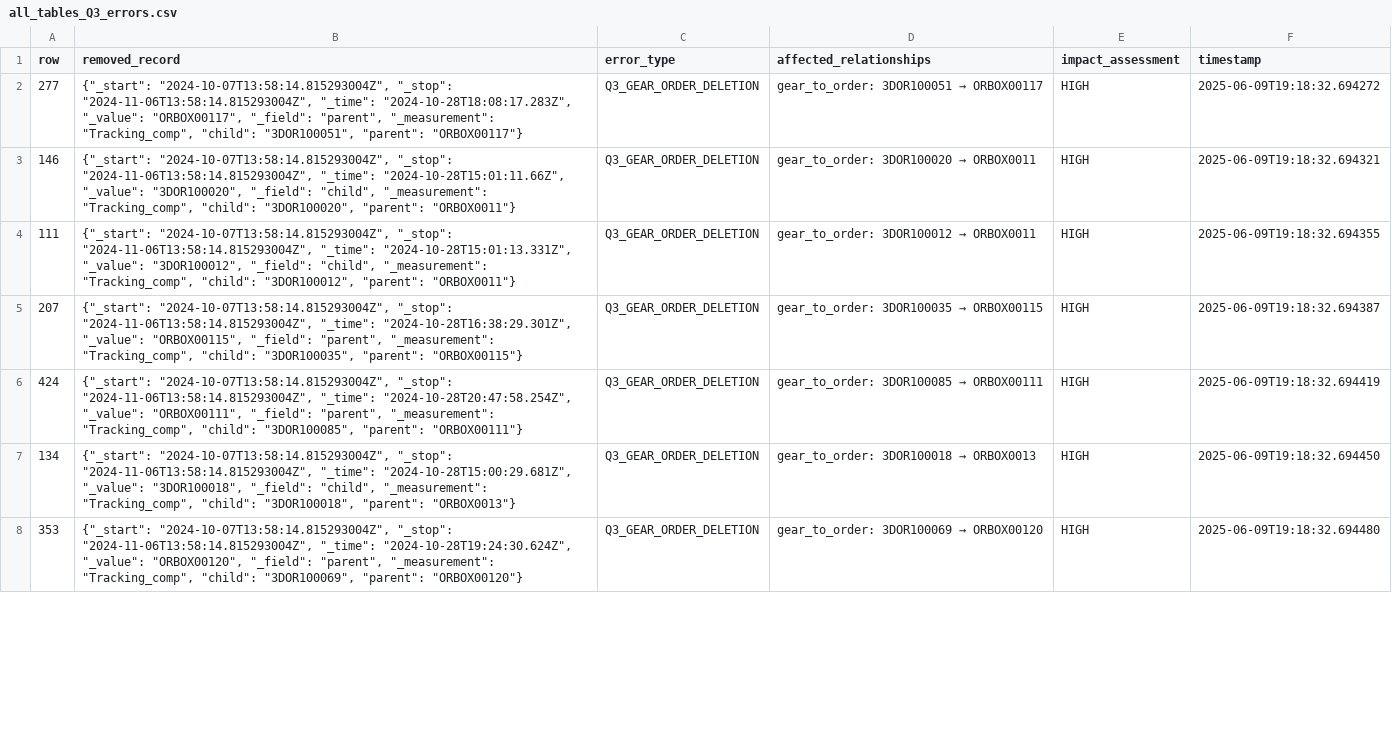
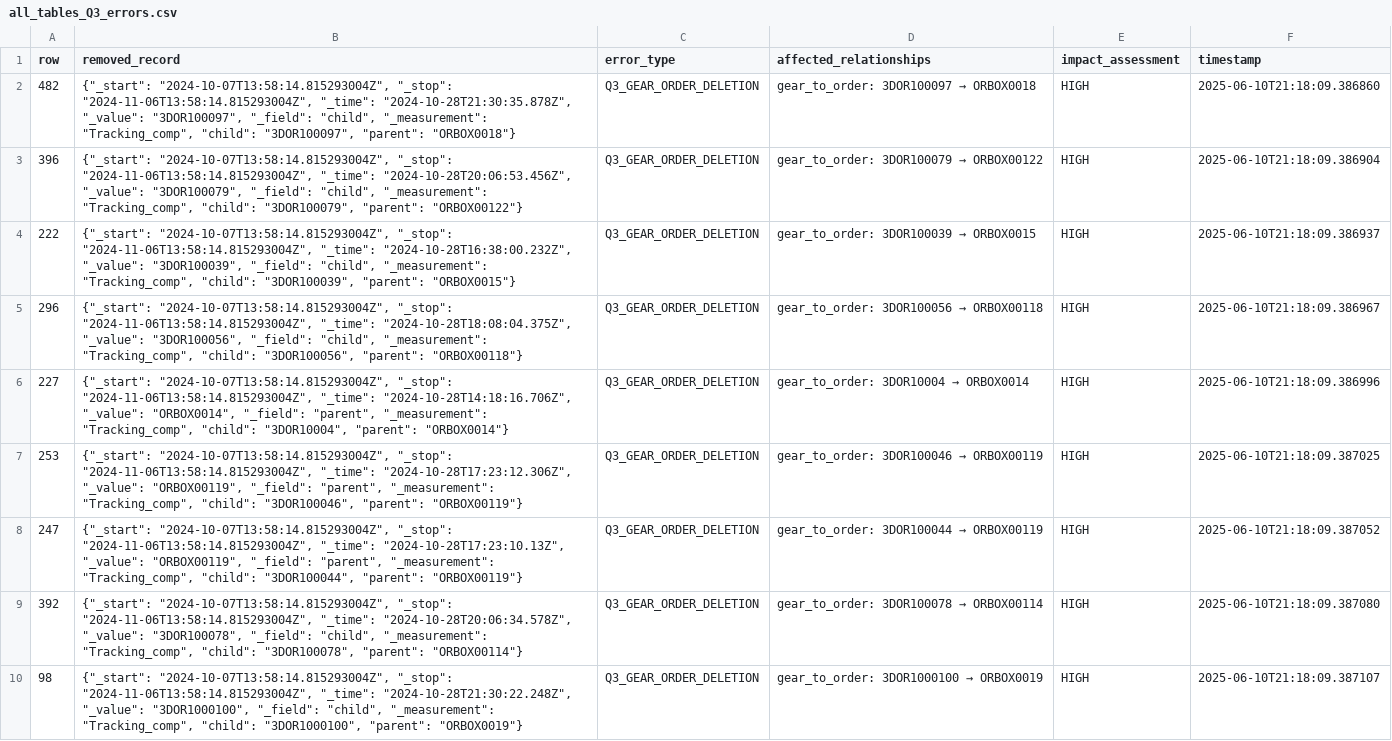
Before and after one commit to ngocbachnguyen9/manufacturing_data_assistant, a CSV file: data/experimental_datasets/Q3_dataset/all_tables_Q3_errors.csv, drawn as a sheet; only a part is shown; addresses are those after the commit; the diff covers the shown part only; the diff names each change by its address in the sheet, - before the commit and + after, or states it on an @@ line.

```diff
--- a/data/experimental_datasets/Q3_dataset/all_tables_Q3_errors.csv
+++ b/data/experimental_datasets/Q3_dataset/all_tables_Q3_errors.csv
-A2 (row): 277
+A2 (row): 482
-B2 (removed_record): …"2024-11-06T13:58:14.815293004Z", "_time": "2024-10-28T18:08:17.283Z", "_value": "ORBOX00117", "_field": "parent", "_measurement": "Tracking_comp", "child": "3DOR100051", "parent": "ORBOX00117"}
+B2 (removed_record): …"2024-11-06T13:58:14.815293004Z", "_time": "2024-10-28T21:30:35.878Z", "_value": "3DOR100097", "_field": "child", "_measurement": "Tracking_comp", "child": "3DOR100097", "parent": "ORBOX0018"}
@@ D2 (affected_relationships): gear_to_order: 3DOR100051 → ORBOX00117 → gear_to_order: 3DOR100097 → ORBOX0018 @@
-F2 (timestamp): 2025-06-09T19:18:32.694272
+F2 (timestamp): 2025-06-10T21:18:09.386860
-A3 (row): 146
+A3 (row): 396
-B3 (removed_record): …"2024-11-06T13:58:14.815293004Z", "_time": "2024-10-28T15:01:11.66Z", "_value": "3DOR100020", "_field": "child", "_measurement": "Tracking_comp", "child": "3DOR100020", "parent": "ORBOX0011"}
+B3 (removed_record): …"2024-11-06T13:58:14.815293004Z", "_time": "2024-10-28T20:06:53.456Z", "_value": "3DOR100079", "_field": "child", "_measurement": "Tracking_comp", "child": "3DOR100079", "parent": "ORBOX00122"}
@@ D3 (affected_relationships): gear_to_order: 3DOR100020 → ORBOX0011 → gear_to_order: 3DOR100079 → ORBOX00122 @@
-F3 (timestamp): 2025-06-09T19:18:32.694321
+F3 (timestamp): 2025-06-10T21:18:09.386904
-A4 (row): 111
+A4 (row): 222
-B4 (removed_record): …"2024-11-06T13:58:14.815293004Z", "_time": "2024-10-28T15:01:13.331Z", "_value": "3DOR100012", "_field": "child", "_measurement": "Tracking_comp", "child": "3DOR100012", "parent": "ORBOX0011"}
+B4 (removed_record): …"2024-11-06T13:58:14.815293004Z", "_time": "2024-10-28T16:38:00.232Z", "_value": "3DOR100039", "_field": "child", "_measurement": "Tracking_comp", "child": "3DOR100039", "parent": "ORBOX0015"}
@@ D4 (affected_relationships): gear_to_order: 3DOR100012 → ORBOX0011 → gear_to_order: 3DOR100039 → ORBOX0015 @@
-F4 (timestamp): 2025-06-09T19:18:32.694355
+F4 (timestamp): 2025-06-10T21:18:09.386937
-A5 (row): 207
+A5 (row): 296
-B5 (removed_record): …"2024-11-06T13:58:14.815293004Z", "_time": "2024-10-28T16:38:29.301Z", "_value": "ORBOX00115", "_field": "parent", "_measurement": "Tracking_comp", "child": "3DOR100035", "parent": "ORBOX00115"}
+B5 (removed_record): …"2024-11-06T13:58:14.815293004Z", "_time": "2024-10-28T18:08:04.375Z", "_value": "3DOR100056", "_field": "child", "_measurement": "Tracking_comp", "child": "3DOR100056", "parent": "ORBOX00118"}
@@ D5 (affected_relationships): gear_to_order: 3DOR100035 → ORBOX00115 → gear_to_order: 3DOR100056 → ORBOX00118 @@
-F5 (timestamp): 2025-06-09T19:18:32.694387
+F5 (timestamp): 2025-06-10T21:18:09.386967
-A6 (row): 424
+A6 (row): 227
-B6 (removed_record): …"2024-11-06T13:58:14.815293004Z", "_time": "2024-10-28T20:47:58.254Z", "_value": "ORBOX00111", "_field": "parent", "_measurement": "Tracking_comp", "child": "3DOR100085", "parent": "ORBOX00111"}
+B6 (removed_record): …"2024-11-06T13:58:14.815293004Z", "_time": "2024-10-28T14:18:16.706Z", "_value": "ORBOX0014", "_field": "parent", "_measurement": "Tracking_comp", "child": "3DOR10004", "parent": "ORBOX0014"}
@@ D6 (affected_relationships): gear_to_order: 3DOR100085 → ORBOX00111 → gear_to_order: 3DOR10004 → ORBOX0014 @@
-F6 (timestamp): 2025-06-09T19:18:32.694419
+F6 (timestamp): 2025-06-10T21:18:09.386996
-A7 (row): 134
+A7 (row): 253
-B7 (removed_record): …"2024-11-06T13:58:14.815293004Z", "_time": "2024-10-28T15:00:29.681Z", "_value": "3DOR100018", "_field": "child", "_measurement": "Tracking_comp", "child": "3DOR100018", "parent": "ORBOX0013"}
+B7 (removed_record): …"2024-11-06T13:58:14.815293004Z", "_time": "2024-10-28T17:23:12.306Z", "_value": "ORBOX00119", "_field": "parent", "_measurement": "Tracking_comp", "child": "3DOR100046", "parent": "ORBOX00119"}
@@ D7 (affected_relationships): gear_to_order: 3DOR100018 → ORBOX0013 → gear_to_order: 3DOR100046 → ORBOX00119 @@
-F7 (timestamp): 2025-06-09T19:18:32.694450
+F7 (timestamp): 2025-06-10T21:18:09.387025
+row 8: 247 | {"_start": "2024-10-07T13:58:14.815293004Z", "_stop": "2024-11-06T13:58:14.815293004Z", "_time": "2024-10-28T17:23:10.13Z", "_value": "ORBOX00119", "_field": "parent", "_measurement": "Tracking_comp", "child": "3DOR100044", "parent": "ORBOX00119"} | Q3_GEAR_ORDER_DELETION | gear_to_order: 3DOR100044 → ORBOX00119 | HIGH | 2025-06-10T21:18:09.387052
+row 9: 392 | {"_start": "2024-10-07T13:58:14.815293004Z", "_stop": "2024-11-06T13:58:14.815293004Z", "_time": "2024-10-28T20:06:34.578Z", "_value": "3DOR100078", "_field": "child", "_measurement": "Tracking_comp", "child": "3DOR100078", "parent": "ORBOX00114"} | Q3_GEAR_ORDER_DELETION | gear_to_order: 3DOR100078 → ORBOX00114 | HIGH | 2025-06-10T21:18:09.387080
-A10 (row): 353
+A10 (row): 98
-B10 (removed_record): …"2024-11-06T13:58:14.815293004Z", "_time": "2024-10-28T19:24:30.624Z", "_value": "ORBOX00120", "_field": "parent", "_measurement": "Tracking_comp", "child": "3DOR100069", "parent": "ORBOX00120"}
+B10 (removed_record): …"2024-11-06T13:58:14.815293004Z", "_time": "2024-10-28T21:30:22.248Z", "_value": "3DOR1000100", "_field": "child", "_measurement": "Tracking_comp", "child": "3DOR1000100", "parent": "ORBOX0019"}
@@ D10 (affected_relationships): gear_to_order: 3DOR100069 → ORBOX00120 → gear_to_order: 3DOR1000100 → ORBOX0019 @@
-F10 (timestamp): 2025-06-09T19:18:32.694480
+F10 (timestamp): 2025-06-10T21:18:09.387107
```
Also changed, not shown: 24 edited cells elsewhere in this file, data/experimental_datasets/Q1_dataset/all_tables_Q1_errors.csv, data/experimental_datasets/Q1_dataset/relationship_data_Q1.csv, 21 other files.
